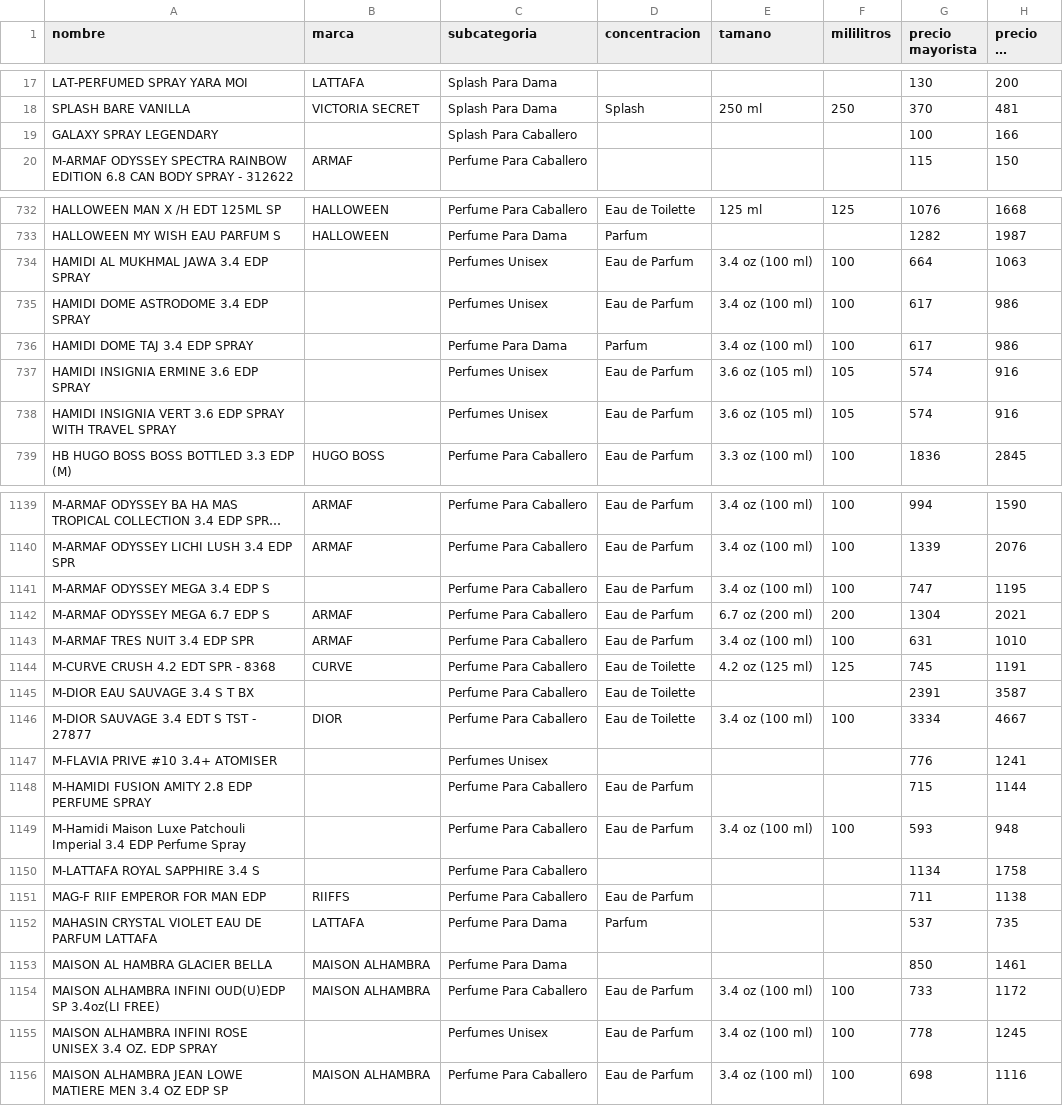
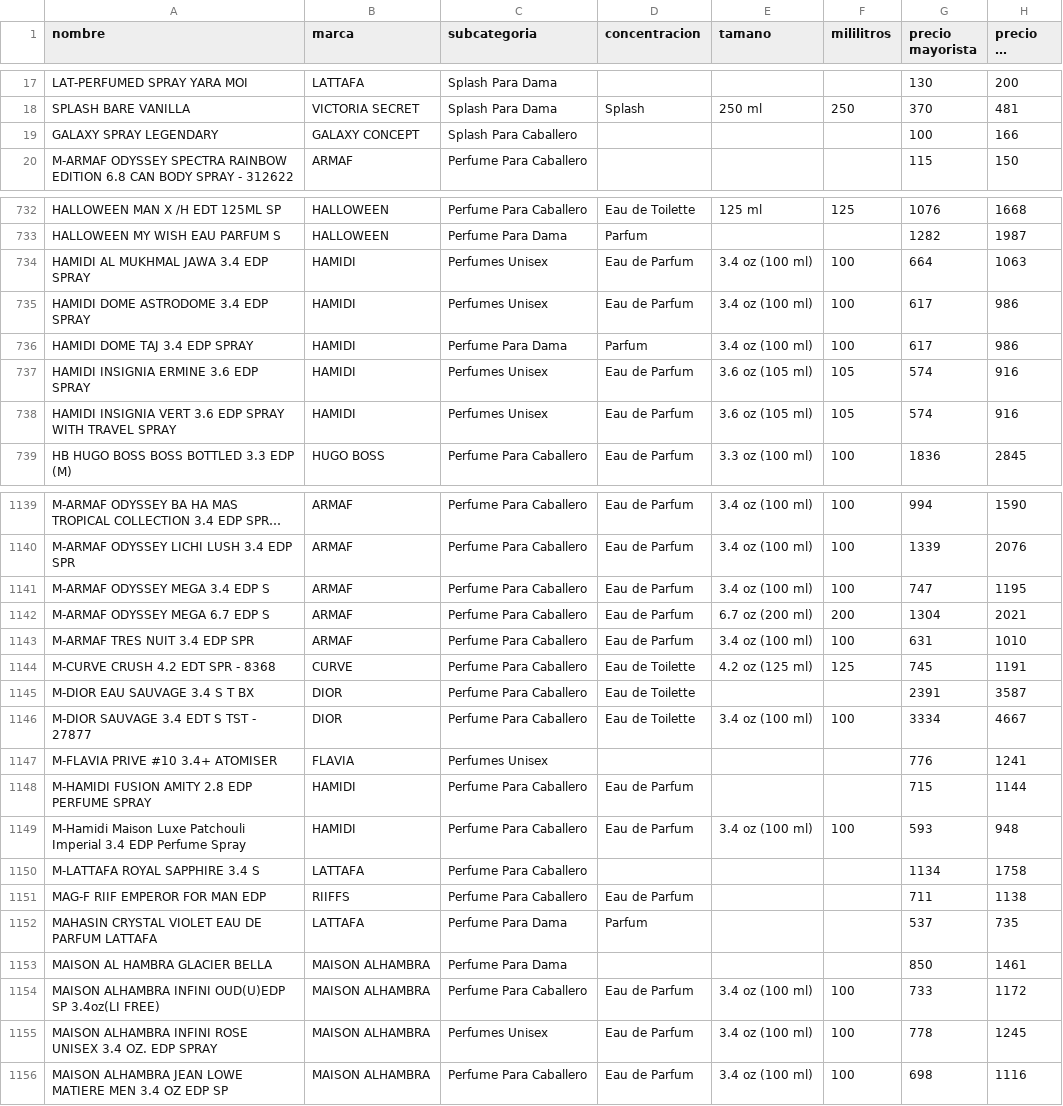
Before and after one commit to stellier7/perfumesybelleza, a CSV file: data/categoria-6.csv, drawn as a sheet; only a part is shown, gaps mark what is left out; long unchanged cells end in …; the diff covers the shown part only; the diff names each change by its address in the sheet, - before the commit and + after, or states it on an @@ line.

```diff
--- a/data/categoria-6.csv
+++ b/data/categoria-6.csv
-B19 (marca): (empty)
+B19 (marca): GALAXY CONCEPT
-B734:B738 (marca): (empty)
+B734:B738 (marca): HAMIDI
-B1141 (marca): (empty)
+B1141 (marca): ARMAF
-B1145 (marca): (empty)
+B1145 (marca): DIOR
-B1147 (marca): (empty)
+B1147 (marca): FLAVIA
-B1148:B1149 (marca): (empty)
+B1148:B1149 (marca): HAMIDI
-B1150 (marca): (empty)
+B1150 (marca): LATTAFA
-B1155 (marca): (empty)
+B1155 (marca): MAISON ALHAMBRA
```
Also changed, not shown: 90 edited cells elsewhere in this file, 1 other file.
